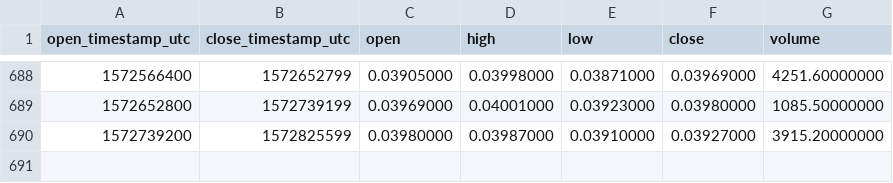
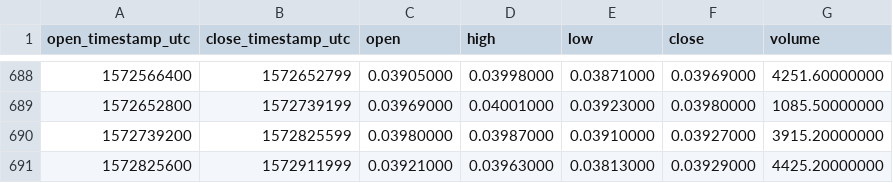
Before and after one commit to cryptobigbro/binance-WAVESBNB, a CSV file: binance-WAVESBNB-1d.csv, drawn as a sheet; only a part is shown, gaps mark what is left out; the diff names each change by its address in the sheet, - before the commit and + after, or states it on an @@ line.

Commit message:
Update OHLCV data.

```diff
--- a/binance-WAVESBNB-1d.csv
+++ b/binance-WAVESBNB-1d.csv
+row 691: 1572825600 | 1572911999 | 0.03921000 | 0.03963000 | 0.03813000 | 0.03929000 | 4425.20000000
```
Also changed, not shown: 1 other file.
